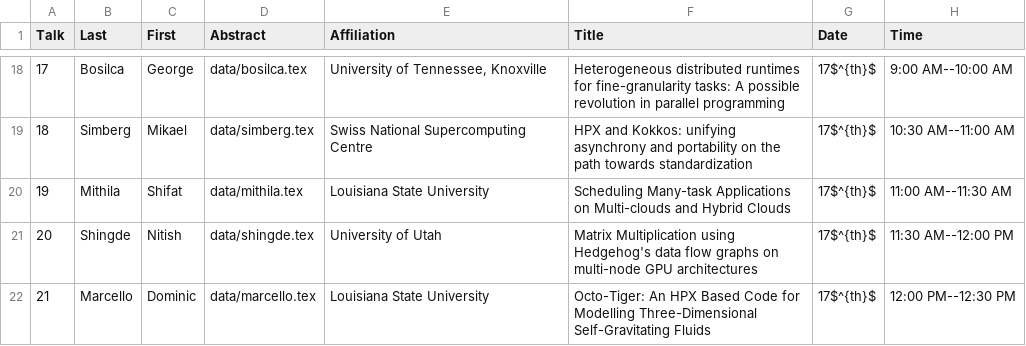
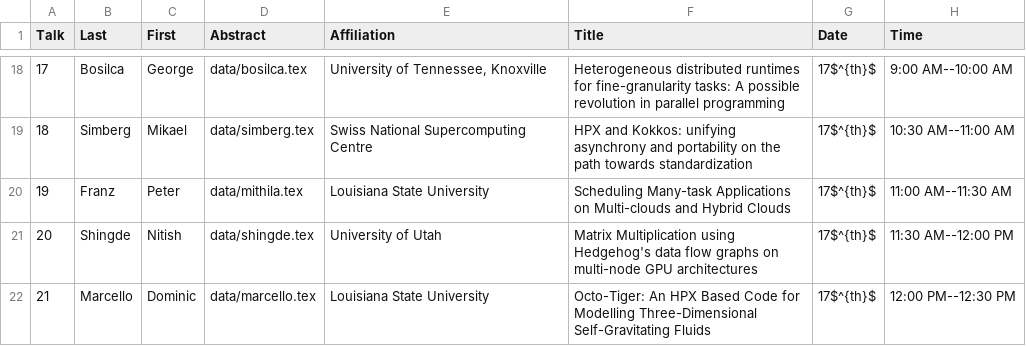
Before and after one commit to wamta25/booklet, a CSV file: data.csv, drawn as a sheet; only a part is shown, gaps mark what is left out.

Commit message:
Update speaker

```diff
--- a/data.csv
+++ b/data.csv
@@ -19,3 +19,3 @@ Talk,Last,First,Abstract,Affiliation,Title,Date,Time
 18,Simberg,Mikael,data/simberg.tex,Swiss National Supercomputing Centre,HPX and Kokkos: unifying asynchrony and portability on the path towards standardization,17$^{th}$,10:30 AM--11:00 AM
-19,Mithila,Shifat,data/mithila.tex,Louisiana State University,Scheduling Many-task Applications on Multi-clouds and Hybrid Clouds,17$^{th}$,11:00 AM--11:30 AM
+19,Franz,Peter,data/mithila.tex,Louisiana State University,Scheduling Many-task Applications on Multi-clouds and Hybrid Clouds,17$^{th}$,11:00 AM--11:30 AM
 20,Shingde,Nitish,data/shingde.tex,University of Utah,Matrix Multiplication using Hedgehog's data flow graphs on multi-node GPU architectures,17$^{th}$,11:30 AM--12:00 PM
```
